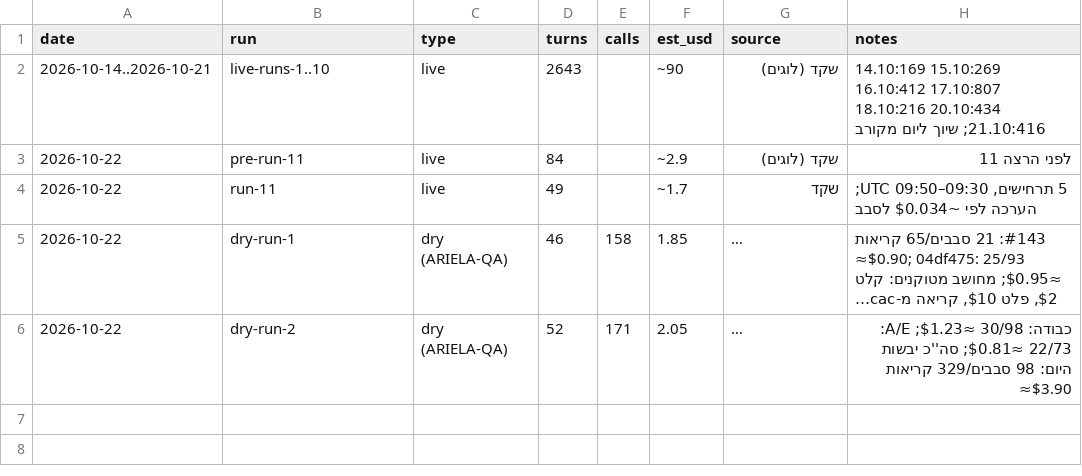
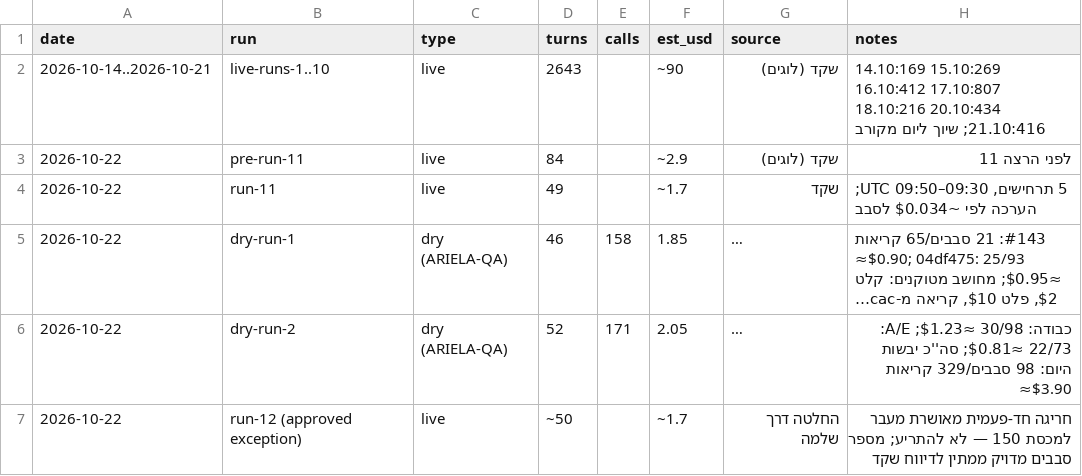
Before and after one commit to arielatours-cmd/ariela-travel-agent, a CSV file: finance/qa-usage.csv, drawn as a sheet; long unchanged cells end in …; the diff names each change by its address in the sheet, - before the commit and + after, or states it on an @@ line.

```diff
--- a/finance/qa-usage.csv
+++ b/finance/qa-usage.csv
+row 7: 2026-10-22 | run-12 (approved exception) | live | ~50 |  | ~1.7 | החלטה דרך שלמה | חריגה חד-פעמית מאושרת מעבר למכסת 150 — לא להתריע; מספר סבבים מדויק ממתין לדיווח שקד
```
